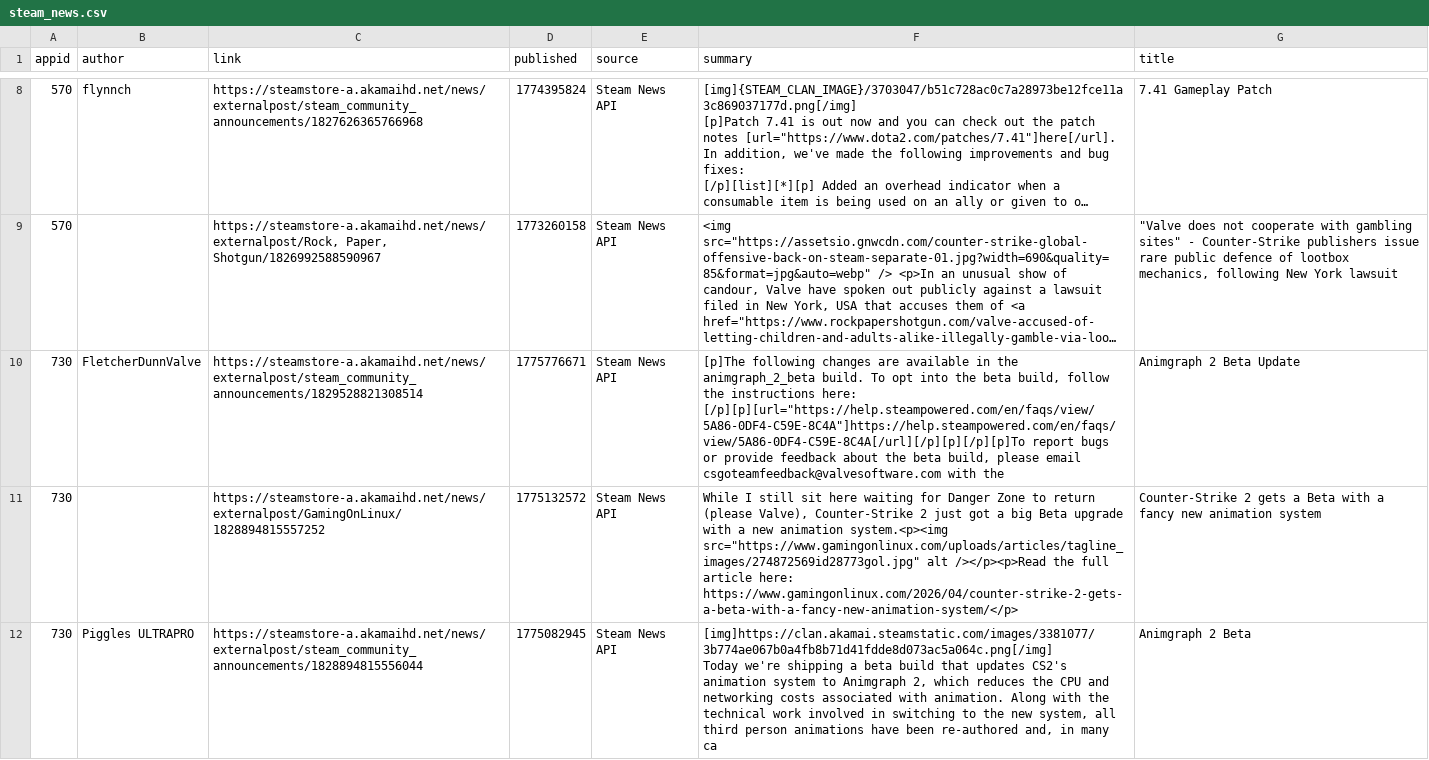
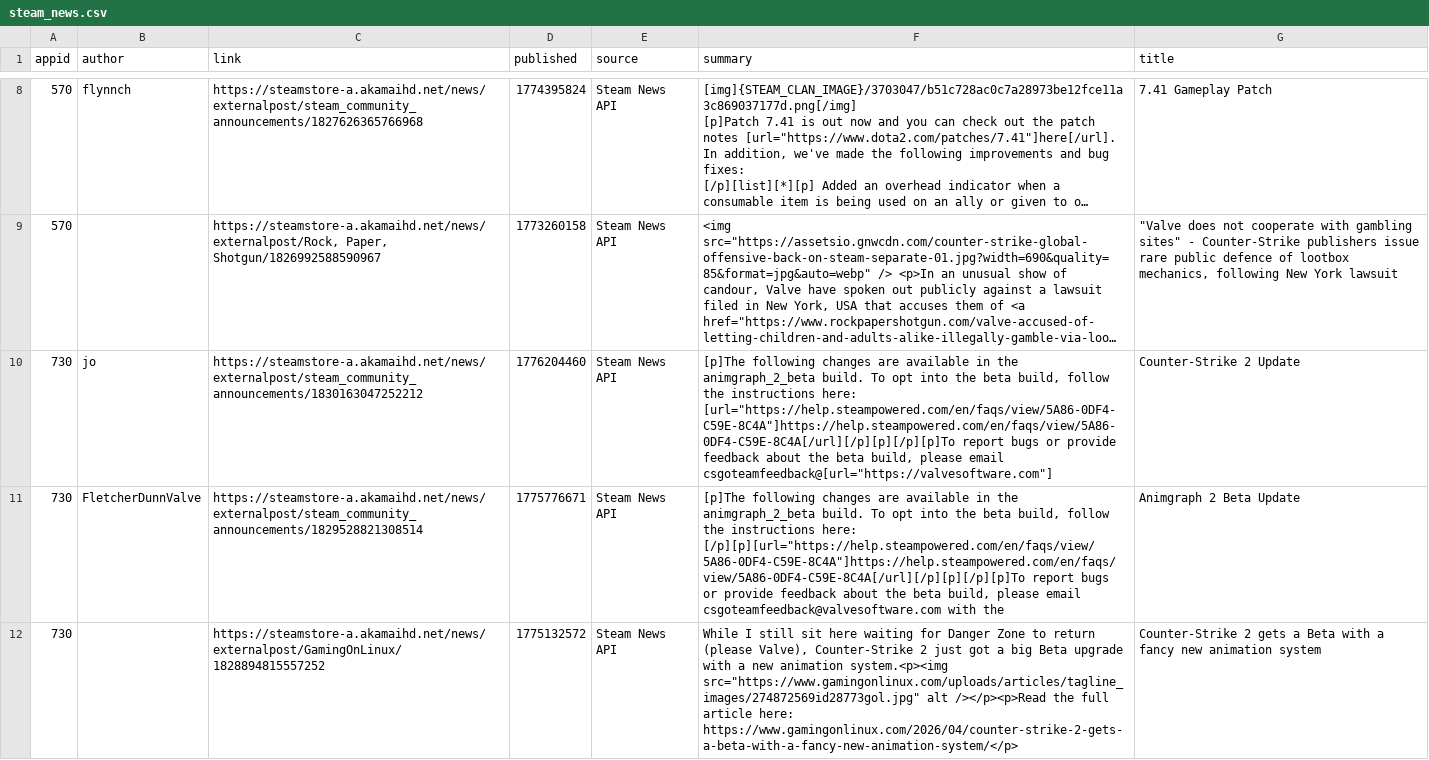
Before and after one commit to BennetttChen/Python-crawl, a CSV file: output/steam_news.csv, drawn as a sheet; only a part is shown, gaps mark what is left out; the shorter side is filled out with more unchanged rows; long unchanged cells end in …; the diff covers the shown part only; the diff names each change by its address in the sheet, - before the commit and + after, or states it on an @@ line.

```diff
--- a/output/steam_news.csv
+++ b/output/steam_news.csv
+row 10: 730 | jo | https://steamstore-a.akamaihd.net/news/externalpost/steam_community_announcements/1830163047252212 | 1776204460 | Steam News API | [p]The following changes are available in the animgraph_2_beta build. To opt into the beta build, follow the instructions here: [url="https://help.steampowered.com/en/faqs/view/5A86-0DF4-C59E-8C4A"]https://help.steampowered.com/en/faqs/view/5A86-0DF4-C59E-8C4A[/url][/p][p][/p][p]To report bugs or provide feedback about the beta build, please email csgoteamfeedback@[url="https://valvesoftware.com"] | Counter-Strike 2 Update
```
Also changed, not shown: 1 added row, 2 removed rows and 1 moved row elsewhere in this file, output/bili_timeline.csv, 4 other files.
